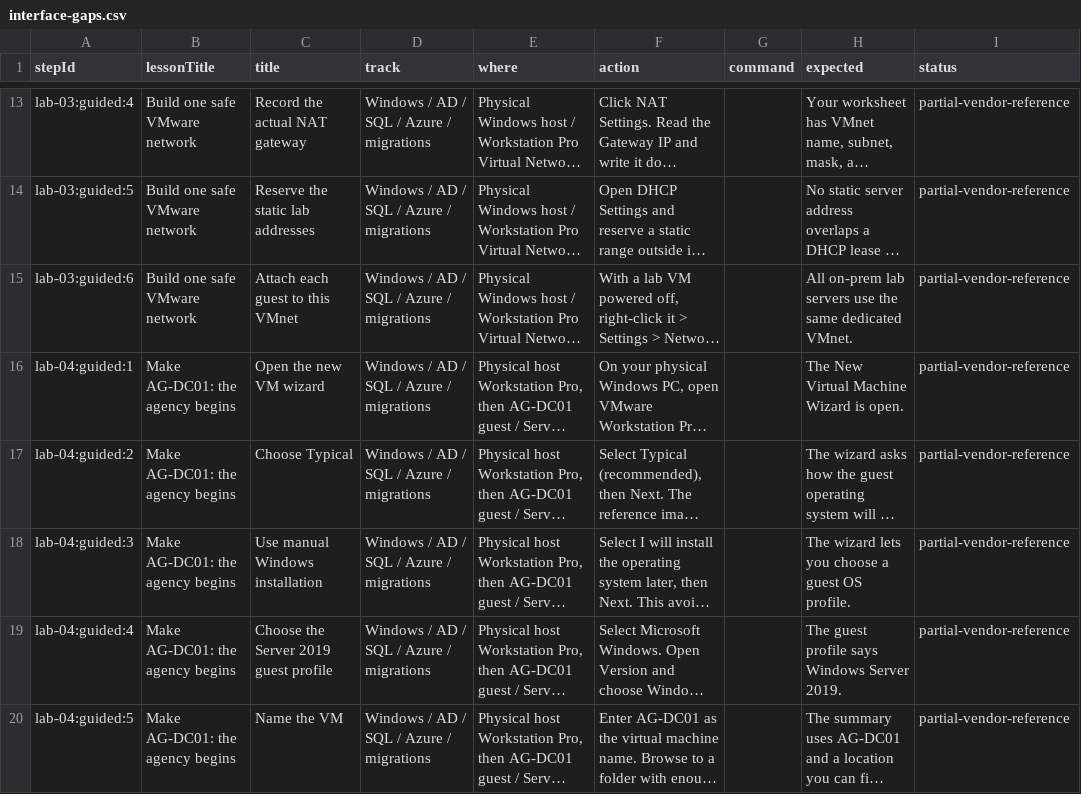
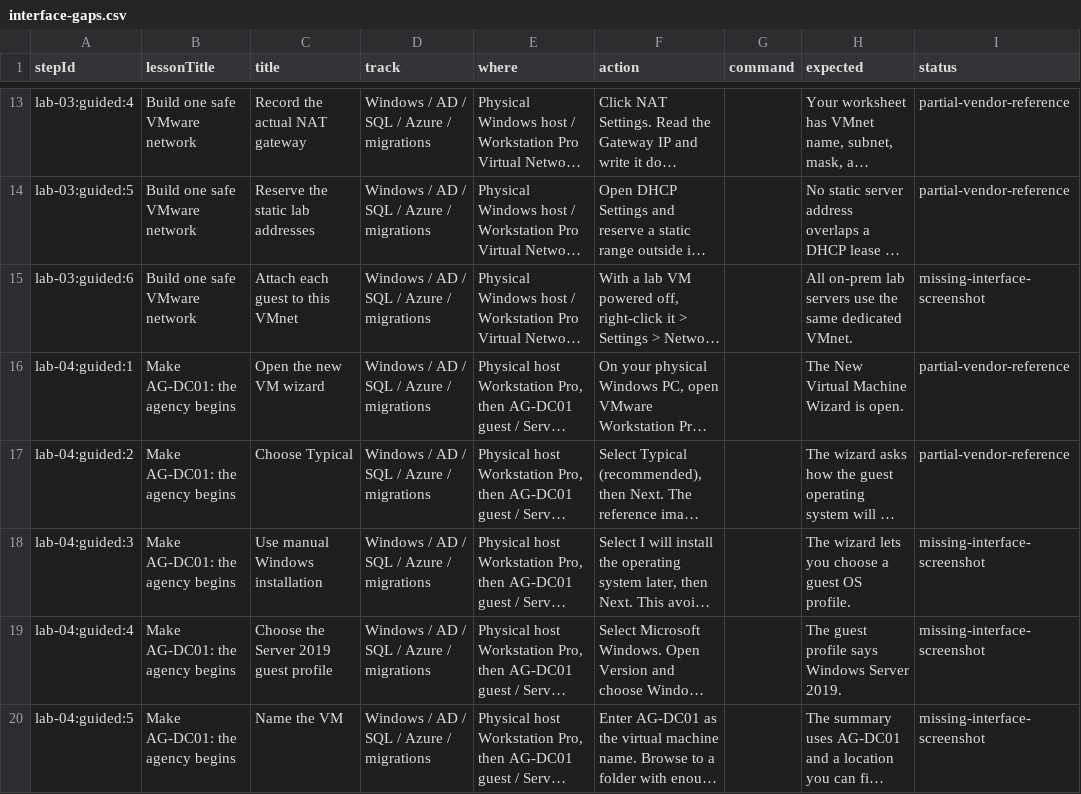
Before and after one commit to CloudSeamTech/RHEL-SONIC, a CSV file: docs/screenshots/interface-gaps.csv, drawn as a sheet; only a part is shown, gaps mark what is left out; long unchanged cells end in …; the diff covers the shown part only; the diff names each change by its address in the sheet, - before the commit and + after, or states it on an @@ line.

```diff
--- a/docs/screenshots/interface-gaps.csv
+++ b/docs/screenshots/interface-gaps.csv
-I15 (status): partial-vendor-reference
+I15 (status): missing-interface-screenshot
-I18:I20 (status): partial-vendor-reference
+I18:I20 (status): missing-interface-screenshot
```
Also changed, not shown: 57 edited cells elsewhere in this file, 51 other files.
